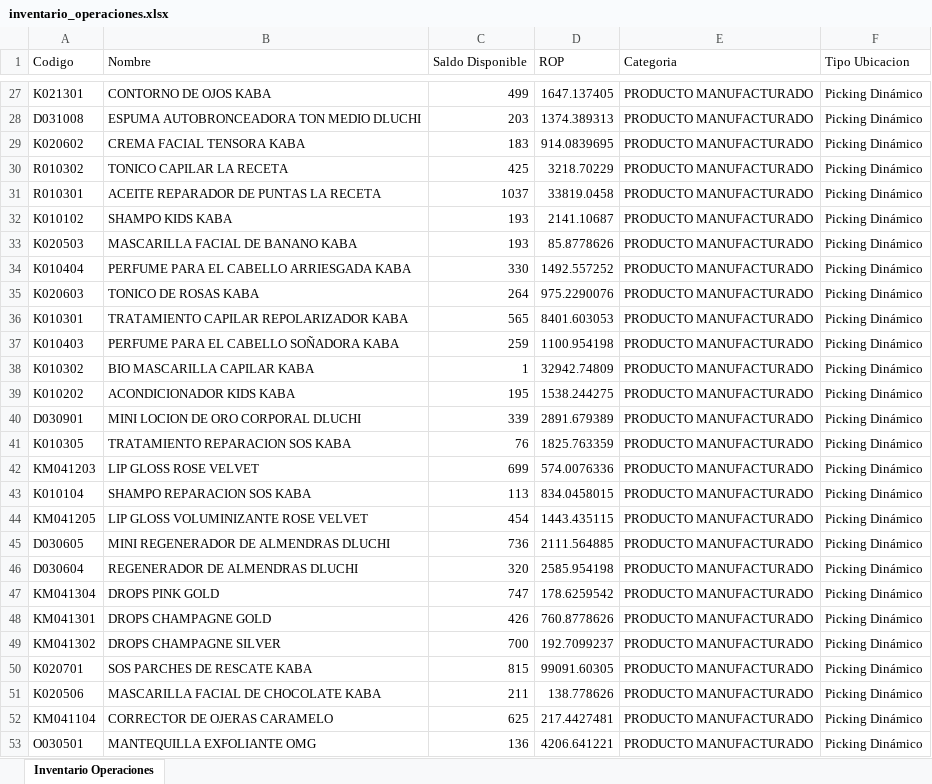
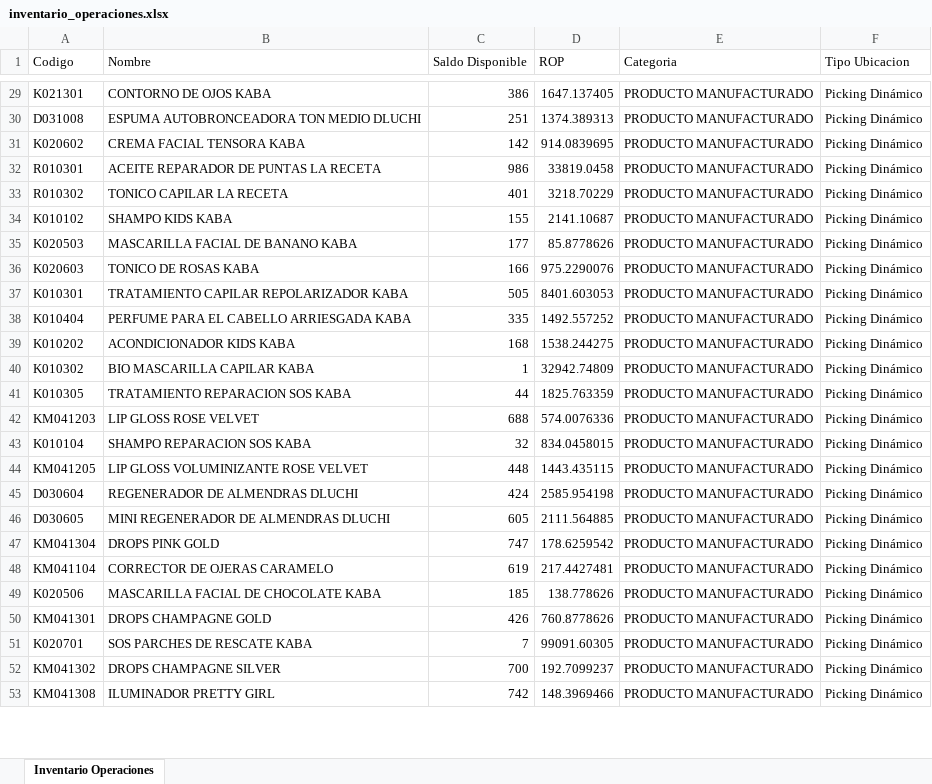
Before and after one commit to gaduqueja07/dashboard-dluchi, an Excel workbook: inventario_operaciones.xlsx, sheet Inventario Operaciones, drawn as a sheet; only a part is shown, gaps mark what is left out; the shorter side is filled out with more unchanged rows; values as stored, in another font and other column widths than the file's, no borders; removed rows and columns are numbered as before the commit, all else as after; the diff covers the shown part only; the diff names each change by its address in the sheet, - before the commit and + after, or states it on an @@ line.

Commit message:
Actualizar inventario_operaciones.xlsx - 2026-07-29 06:38

```diff
--- a/inventario_operaciones.xlsx (sheet Inventario Operaciones)
+++ b/inventario_operaciones.xlsx (sheet Inventario Operaciones)
-C29 (Saldo Disponible): 499
+C29 (Saldo Disponible): 386
-C30 (Saldo Disponible): 203
+C30 (Saldo Disponible): 251
-C31 (Saldo Disponible): 183
+C31 (Saldo Disponible): 142
-row 30: R010302 | TONICO CAPILAR LA RECETA | 425 | 3218.70229 | PRODUCTO MANUFACTURADO | Picking Dinámico
-C32 (Saldo Disponible): 1037
+C32 (Saldo Disponible): 986
+row 33: R010302 | TONICO CAPILAR LA RECETA | 401 | 3218.70229 | PRODUCTO MANUFACTURADO | Picking Dinámico
-C34 (Saldo Disponible): 193
+C34 (Saldo Disponible): 155
-C35 (Saldo Disponible): 193
+C35 (Saldo Disponible): 177
-row 34: K010404 | PERFUME PARA EL CABELLO ARRIESGADA KABA | 330 | 1492.557252 | PRODUCTO MANUFACTURADO | Picking Dinámico
-C36 (Saldo Disponible): 264
+C36 (Saldo Disponible): 166
-C37 (Saldo Disponible): 565
+C37 (Saldo Disponible): 505
-A38 (Codigo): K010403
+A38 (Codigo): K010404
-B38 (Nombre): PERFUME PARA EL CABELLO SOÑADORA KABA
+B38 (Nombre): PERFUME PARA EL CABELLO ARRIESGADA KABA
-C38 (Saldo Disponible): 259
+C38 (Saldo Disponible): 335
-D38 (ROP): 1100.954198
+D38 (ROP): 1492.557252
+row 39: K010202 | ACONDICIONADOR KIDS KABA | 168 | 1538.244275 | PRODUCTO MANUFACTURADO | Picking Dinámico
-row 39: K010202 | ACONDICIONADOR KIDS KABA | 195 | 1538.244275 | PRODUCTO MANUFACTURADO | Picking Dinámico
-row 40: D030901 | MINI LOCION DE ORO CORPORAL DLUCHI | 339 | 2891.679389 | PRODUCTO MANUFACTURADO | Picking Dinámico
-C41 (Saldo Disponible): 76
+C41 (Saldo Disponible): 44
-C42 (Saldo Disponible): 699
+C42 (Saldo Disponible): 688
-C43 (Saldo Disponible): 113
+C43 (Saldo Disponible): 32
-C44 (Saldo Disponible): 454
+C44 (Saldo Disponible): 448
-row 45: D030605 | MINI REGENERADOR DE ALMENDRAS DLUCHI | 736 | 2111.564885 | PRODUCTO MANUFACTURADO | Picking Dinámico
-C45 (Saldo Disponible): 320
+C45 (Saldo Disponible): 424
+row 46: D030605 | MINI REGENERADOR DE ALMENDRAS DLUCHI | 605 | 2111.564885 | PRODUCTO MANUFACTURADO | Picking Dinámico
+row 48: KM041104 | CORRECTOR DE OJERAS CARAMELO | 619 | 217.4427481 | PRODUCTO MANUFACTURADO | Picking Dinámico
+row 49: K020506 | MASCARILLA FACIAL DE CHOCOLATE KABA | 185 | 138.778626 | PRODUCTO MANUFACTURADO | Picking Dinámico
+row 51: K020701 | SOS PARCHES DE RESCATE KABA | 7 | 99091.60305 | PRODUCTO MANUFACTURADO | Picking Dinámico
-row 50: K020701 | SOS PARCHES DE RESCATE KABA | 815 | 99091.60305 | PRODUCTO MANUFACTURADO | Picking Dinámico
-row 51: K020506 | MASCARILLA FACIAL DE CHOCOLATE KABA | 211 | 138.778626 | PRODUCTO MANUFACTURADO | Picking Dinámico
-row 52: KM041104 | CORRECTOR DE OJERAS CARAMELO | 625 | 217.4427481 | PRODUCTO MANUFACTURADO | Picking Dinámico
-row 53: O030501 | MANTEQUILLA EXFOLIANTE OMG | 136 | 4206.641221 | PRODUCTO MANUFACTURADO | Picking Dinámico
```
Also changed, not shown: 77 added rows, 69 removed rows, 486 moved rows and 153 edited cells elsewhere in this sheet.
